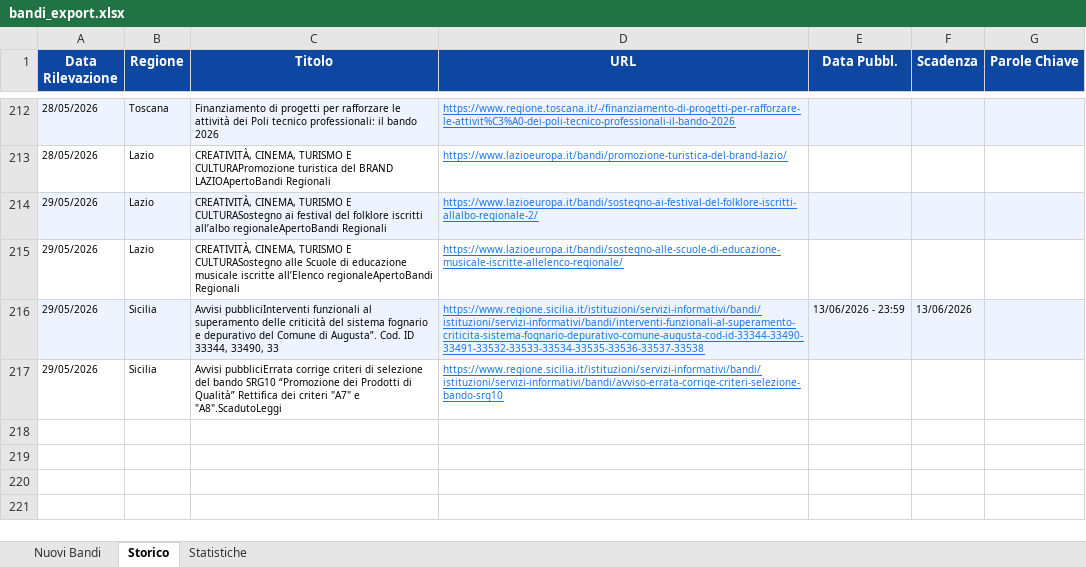
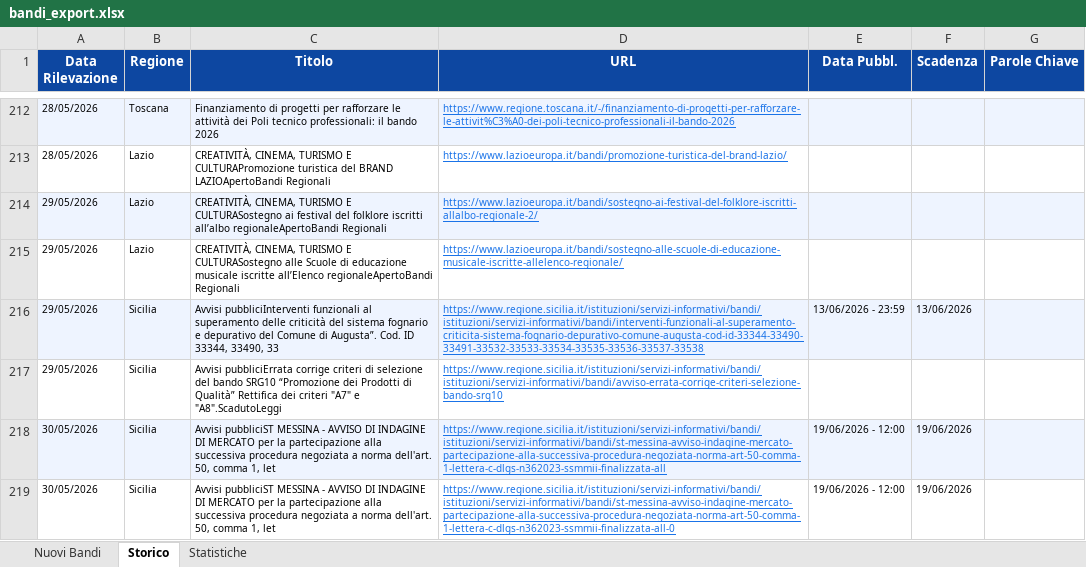
Before and after one commit to cdalvise/bandi-monitor, an Excel workbook: data/bandi_export.xlsx, sheet Storico, drawn as a sheet; only a part is shown, gaps mark what is left out; values as stored, in another font and other column widths than the file's, no borders; the diff names each change by its address in the sheet, - before the commit and + after, or states it on an @@ line.

```diff
--- a/data/bandi_export.xlsx (sheet Storico)
+++ b/data/bandi_export.xlsx (sheet Storico)
+row 218: 30/05/2026 | Sicilia | Avvisi pubbliciST MESSINA - AVVISO DI INDAGINE DI MERCATO per la partecipazione alla successiva procedura negoziata a norma dell'art. 50, comma 1, let | https://www.regione.sicilia.it/istituzioni/servizi-informativi/bandi/istituzioni/servizi-informativi/bandi/st-messina-avviso-indagine-mercato-partecipazione-alla-successiva-procedura-negoziata-norma-art-50-comma-1-lettera-c-dlgs-n362023-ssmmii-finalizzata-all | 19/06/2026 - 12:00 | 19/06/2026
+row 219: 30/05/2026 | Sicilia | Avvisi pubbliciST MESSINA - AVVISO DI INDAGINE DI MERCATO per la partecipazione alla successiva procedura negoziata a norma dell'art. 50, comma 1, let | https://www.regione.sicilia.it/istituzioni/servizi-informativi/bandi/istituzioni/servizi-informativi/bandi/st-messina-avviso-indagine-mercato-partecipazione-alla-successiva-procedura-negoziata-norma-art-50-comma-1-lettera-c-dlgs-n362023-ssmmii-finalizzata-all-0 | 19/06/2026 - 12:00 | 19/06/2026
```
Also changed, not shown: sheet Nuovi Bandi, sheet Statistiche, 1 other file.
